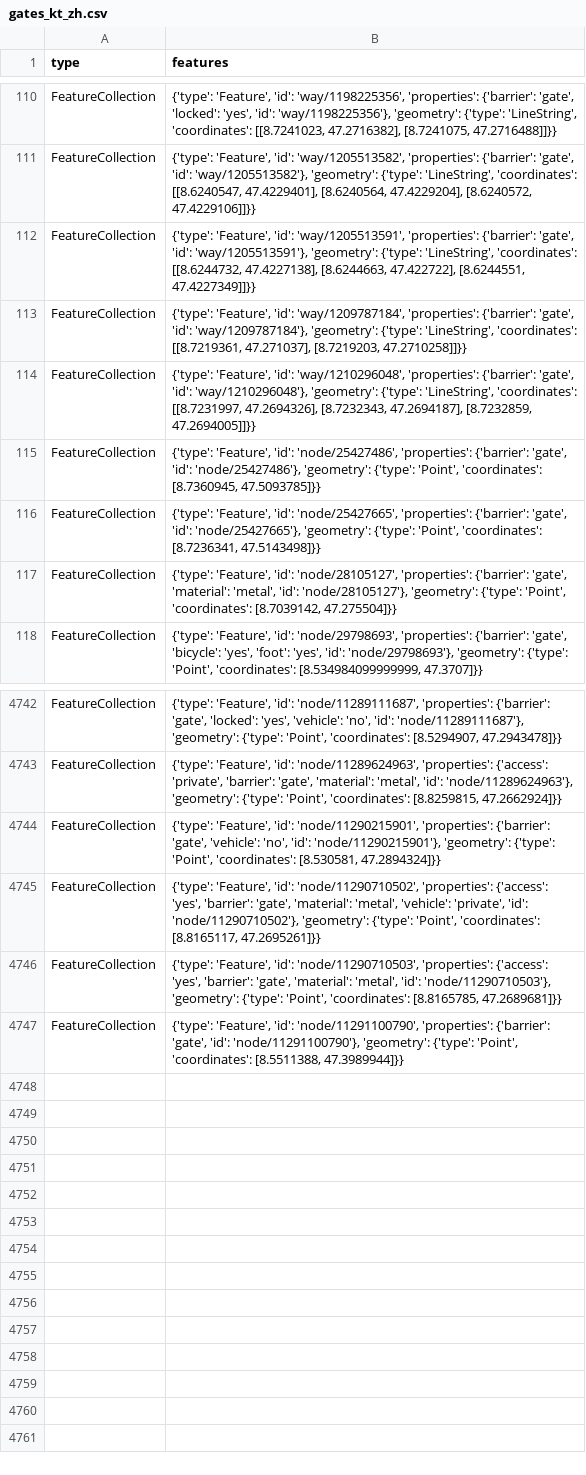
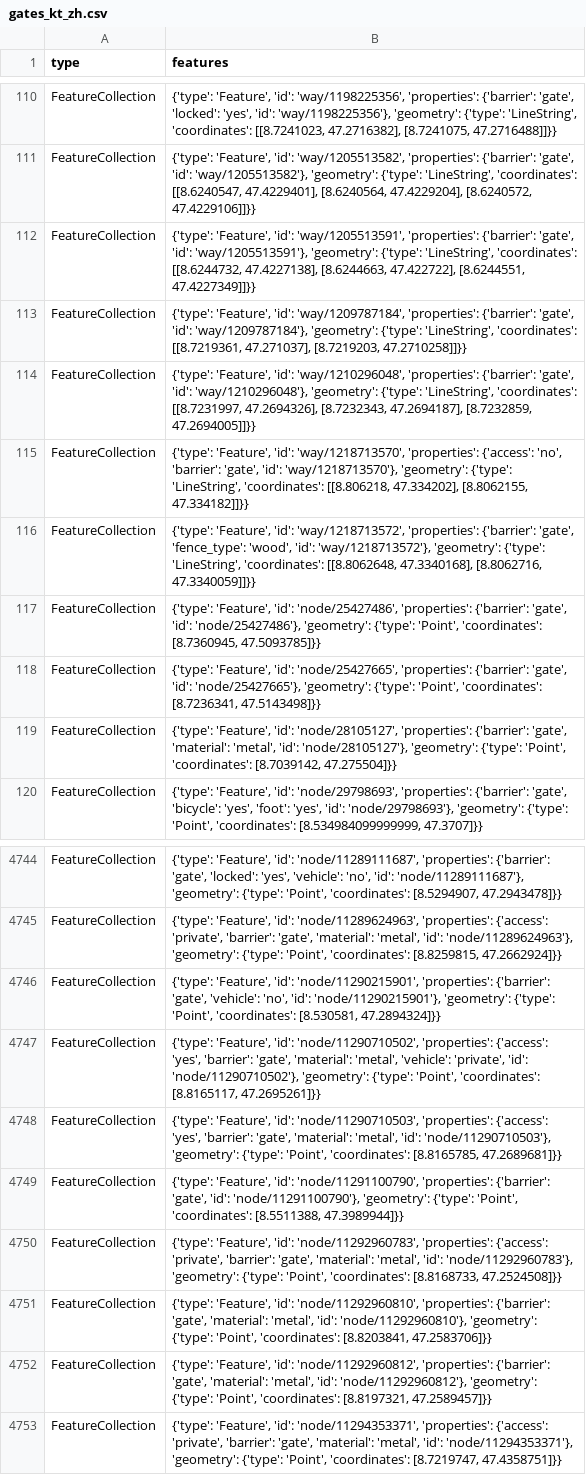
Before and after one commit to OpenBracketsCH/rescue-data, a CSV file: data/csv/access/gates/gates_kt_zh.csv, drawn as a sheet; only a part is shown, gaps mark what is left out.

```diff
--- a/data/csv/access/gates/gates_kt_zh.csv
+++ b/data/csv/access/gates/gates_kt_zh.csv
@@ -114,2 +114,4 @@ FeatureCollection,"{'type': 'Feature', 'id': 'way/1209787184', 'properties': {'b
 FeatureCollection,"{'type': 'Feature', 'id': 'way/1210296048', 'properties': {'barrier': 'gate', 'id': 'way/1210296048'}, 'geometry': {'type': 'LineString', 'coordinates': [[8.7231997, 47.2694326], [8.7232343, 47.2694187], [8.7232859, 47.2694005]]}}"
+FeatureCollection,"{'type': 'Feature', 'id': 'way/1218713570', 'properties': {'access': 'no', 'barrier': 'gate', 'id': 'way/1218713570'}, 'geometry': {'type': 'LineString', 'coordinates': [[8.806218, 47.334202], [8.8062155, 47.334182]]}}"
+FeatureCollection,"{'type': 'Feature', 'id': 'way/1218713572', 'properties': {'barrier': 'gate', 'fence_type': 'wood', 'id': 'way/1218713572'}, 'geometry': {'type': 'LineString', 'coordinates': [[8.8062648, 47.3340168], [8.8062716, 47.3340059]]}}"
 FeatureCollection,"{'type': 'Feature', 'id': 'node/25427486', 'properties': {'barrier': 'gate', 'id': 'node/25427486'}, 'geometry': {'type': 'Point', 'coordinates': [8.7360945, 47.5093785]}}"
@@ -4747 +4749,5 @@ FeatureCollection,"{'type': 'Feature', 'id': 'node/11290710503', 'properties': {
 FeatureCollection,"{'type': 'Feature', 'id': 'node/11291100790', 'properties': {'barrier': 'gate', 'id': 'node/11291100790'}, 'geometry': {'type': 'Point', 'coordinates': [8.5511388, 47.3989944]}}"
+FeatureCollection,"{'type': 'Feature', 'id': 'node/11292960783', 'properties': {'access': 'private', 'barrier': 'gate', 'material': 'metal', 'id': 'node/11292960783'}, 'geometry': {'type': 'Point', 'coordinates': [8.8168733, 47.2524508]}}"
+FeatureCollection,"{'type': 'Feature', 'id': 'node/11292960810', 'properties': {'barrier': 'gate', 'material': 'metal', 'id': 'node/11292960810'}, 'geometry': {'type': 'Point', 'coordinates': [8.8203841, 47.2583706]}}"
+FeatureCollection,"{'type': 'Feature', 'id': 'node/11292960812', 'properties': {'barrier': 'gate', 'material': 'metal', 'id': 'node/11292960812'}, 'geometry': {'type': 'Point', 'coordinates': [8.8197321, 47.2589457]}}"
+FeatureCollection,"{'type': 'Feature', 'id': 'node/11294353371', 'properties': {'access': 'private', 'barrier': 'gate', 'material': 'metal', 'id': 'node/11294353371'}, 'geometry': {'type': 'Point', 'coordinates': [8.7219747, 47.4358751]}}"
```
Also changed, not shown: data/csv/defis/defis_stadt_zh.csv, data/csv/facilities/social_facilities/social_facilities_kt_zh.csv, 13 other files.
